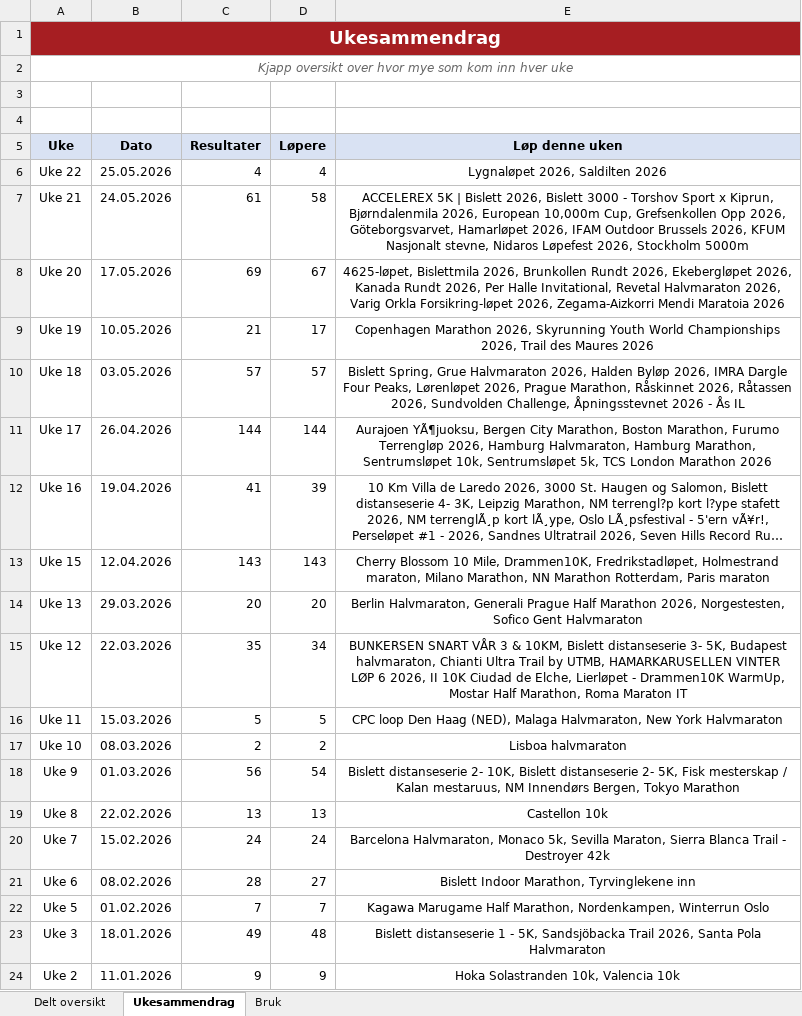
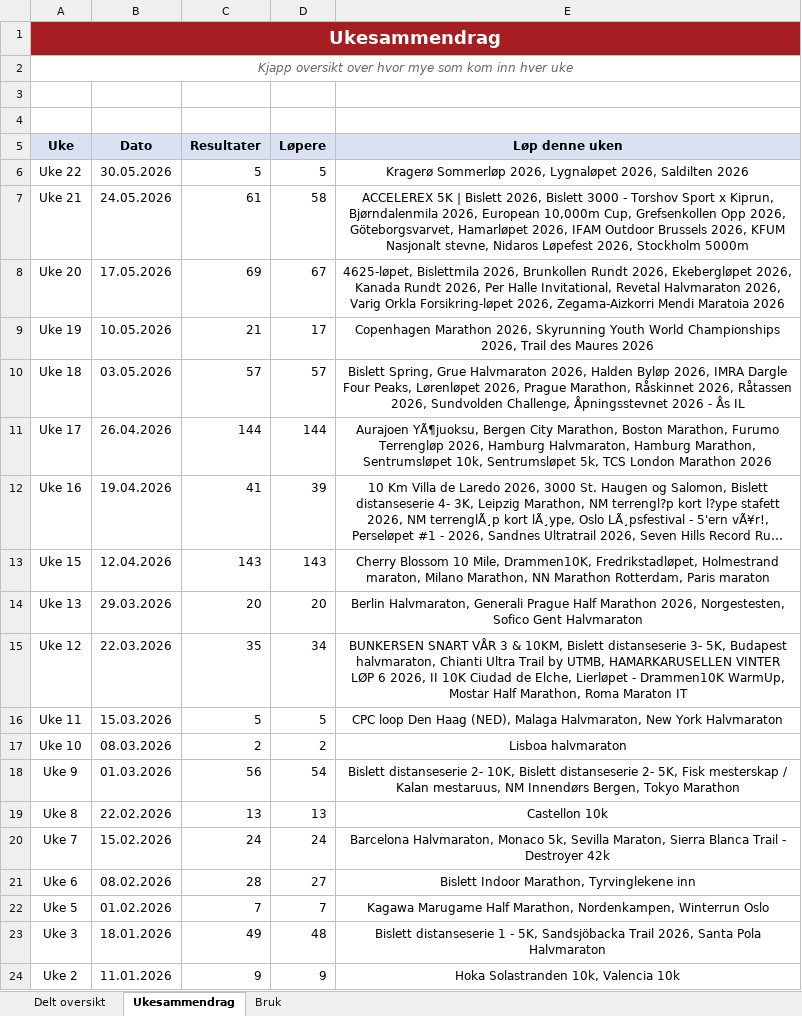
Before and after one commit to gustavByte/sk-vidar-2026-resultater, an Excel workbook: data/delt_oversikt/SK Vidar Langdistanse 2026.xlsx, sheet Ukesammendrag, drawn as a sheet; long unchanged cells end in …; values as stored, in another font and other column widths than the file's, no borders; table styles not drawn; the diff names each change by its address in the sheet, - before the commit and + after, or states it on an @@ line.

Commit message:
Add Kragero Sommerlop result

```diff
--- a/data/delt_oversikt/SK Vidar Langdistanse 2026.xlsx (sheet Ukesammendrag)
+++ b/data/delt_oversikt/SK Vidar Langdistanse 2026.xlsx (sheet Ukesammendrag)
-B6 (Dato): 25.05.2026
+B6 (Dato): 30.05.2026
-C6 (Resultater): 4
+C6 (Resultater): 5
-D6 (Løpere): 4
+D6 (Løpere): 5
-E6 (Løp denne uken): Lygnaløpet 2026, Saldilten 2026
+E6 (Løp denne uken): Kragerø Sommerløp 2026, Lygnaløpet 2026, Saldilten 2026
```
Also changed, not shown: sheet Delt oversikt, 2 other files.
